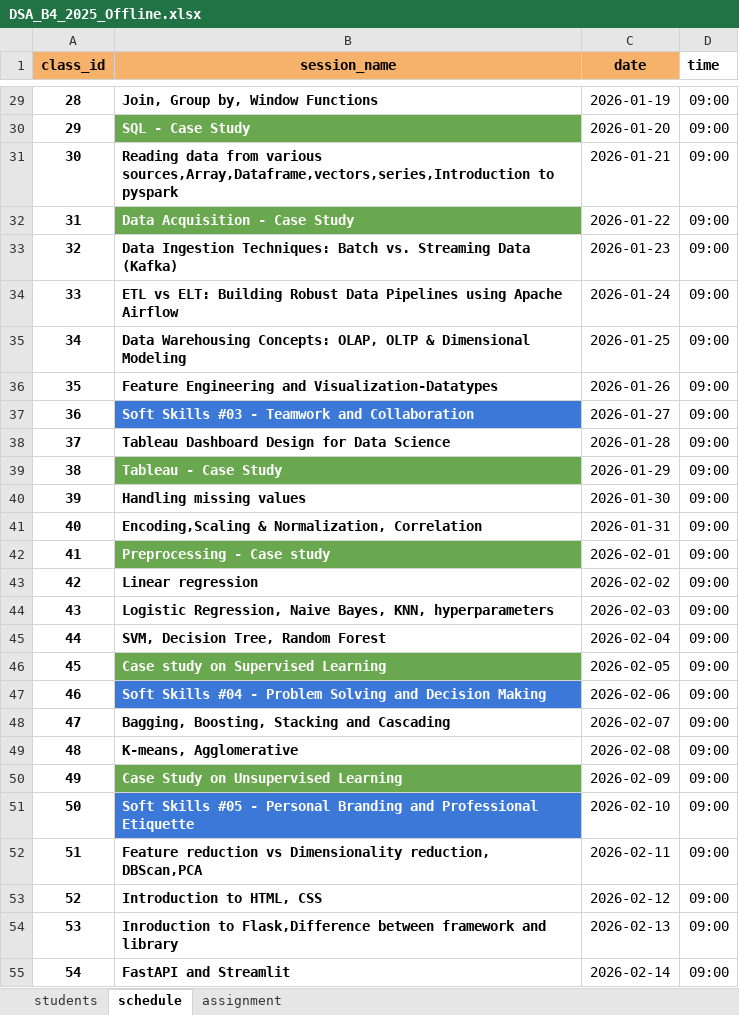
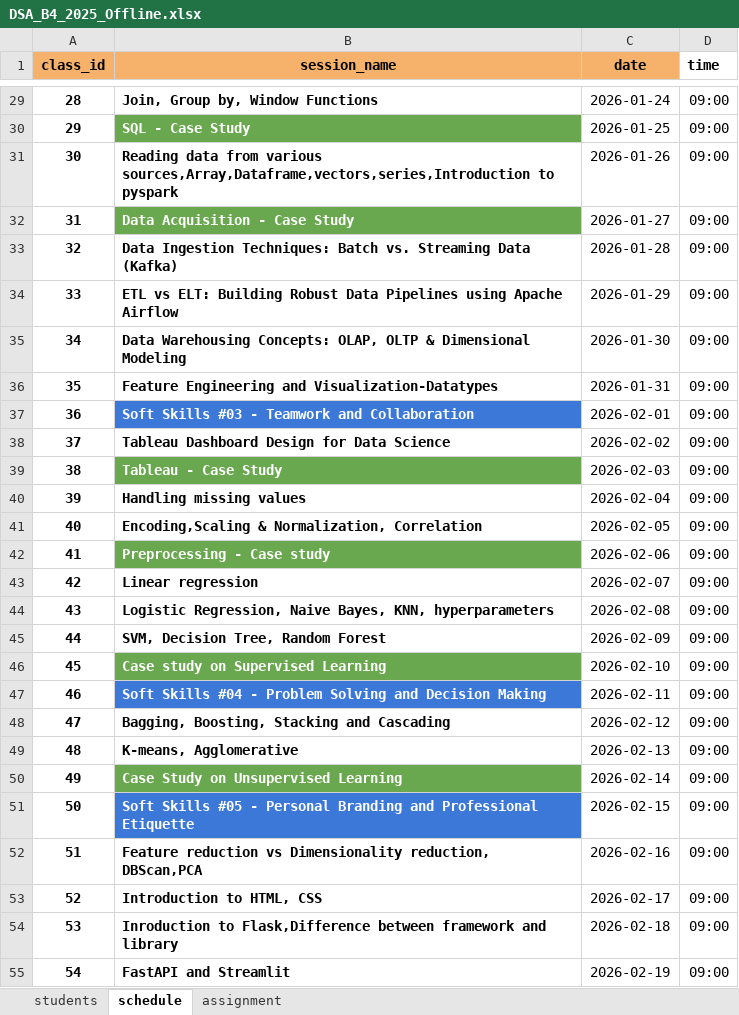
Before and after one commit to Krishnaps123/automated-reminder-system_main, an Excel workbook: data/DSA_B4_2025_Offline.xlsx, sheet schedule, drawn as a sheet; only a part is shown, gaps mark what is left out; values as stored, in another font and other column widths than the file's, no borders; table styles not drawn; the diff covers the shown part only; the diff names each change by its address in the sheet, - before the commit and + after, or states it on an @@ line.

```diff
--- a/data/DSA_B4_2025_Offline.xlsx (sheet schedule)
+++ b/data/DSA_B4_2025_Offline.xlsx (sheet schedule)
-C29 (date): 2026-01-19
+C29 (date): 2026-01-24
-C30 (date): 2026-01-20
+C30 (date): 2026-01-25
-C31 (date): 2026-01-21
+C31 (date): 2026-01-26
-C32 (date): 2026-01-22
+C32 (date): 2026-01-27
-C33 (date): 2026-01-23
+C33 (date): 2026-01-28
-C34 (date): 2026-01-24
+C34 (date): 2026-01-29
-C35 (date): 2026-01-25
+C35 (date): 2026-01-30
-C36 (date): 2026-01-26
+C36 (date): 2026-01-31
-C37 (date): 2026-01-27
+C37 (date): 2026-02-01
-C38 (date): 2026-01-28
+C38 (date): 2026-02-02
-C39 (date): 2026-01-29
+C39 (date): 2026-02-03
-C40 (date): 2026-01-30
+C40 (date): 2026-02-04
-C41 (date): 2026-01-31
+C41 (date): 2026-02-05
-C42 (date): 2026-02-01
+C42 (date): 2026-02-06
-C43 (date): 2026-02-02
+C43 (date): 2026-02-07
-C44 (date): 2026-02-03
+C44 (date): 2026-02-08
-C45 (date): 2026-02-04
+C45 (date): 2026-02-09
-C46 (date): 2026-02-05
+C46 (date): 2026-02-10
-C47 (date): 2026-02-06
+C47 (date): 2026-02-11
-C48 (date): 2026-02-07
+C48 (date): 2026-02-12
-C49 (date): 2026-02-08
+C49 (date): 2026-02-13
-C50 (date): 2026-02-09
+C50 (date): 2026-02-14
-C51 (date): 2026-02-10
+C51 (date): 2026-02-15
-C52 (date): 2026-02-11
+C52 (date): 2026-02-16
-C53 (date): 2026-02-12
+C53 (date): 2026-02-17
-C54 (date): 2026-02-13
+C54 (date): 2026-02-18
-C55 (date): 2026-02-14
+C55 (date): 2026-02-19
```
Also changed, not shown: 41 edited cells elsewhere in this sheet, sheet assignment, sheet students, data/FullStack_B5_2025_Online.xlsx, 18 other files.
